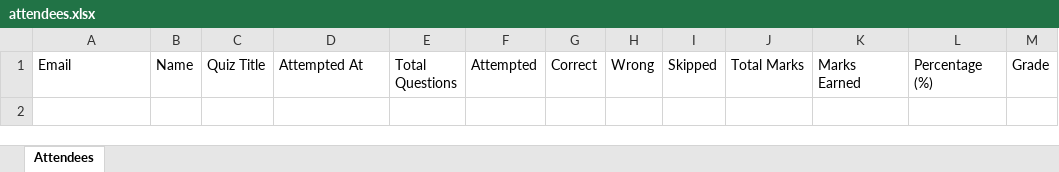
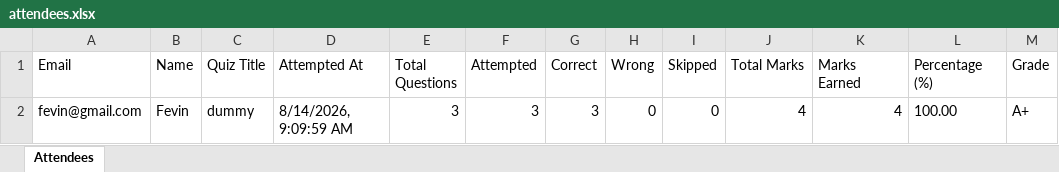
Before and after one commit to fejinfm2000/QuizForge, an Excel workbook: quizzes/dummy/attendees.xlsx, sheet Attendees, drawn as a sheet; values as stored, in another font and other column widths than the file's, no borders; the diff names each change by its address in the sheet, - before the commit and + after, or states it on an @@ line.

Commit message:
Update attendees for quiz: dummy — fevin@gmail.com

```diff
--- a/quizzes/dummy/attendees.xlsx (sheet Attendees)
+++ b/quizzes/dummy/attendees.xlsx (sheet Attendees)
+row 2: fevin@gmail.com | Fevin | dummy | 8/14/2026, 9:09:59 AM | 3 | 3 | 3 | 0 | 0 | 4 | 4 | 100.00 | A+
```
